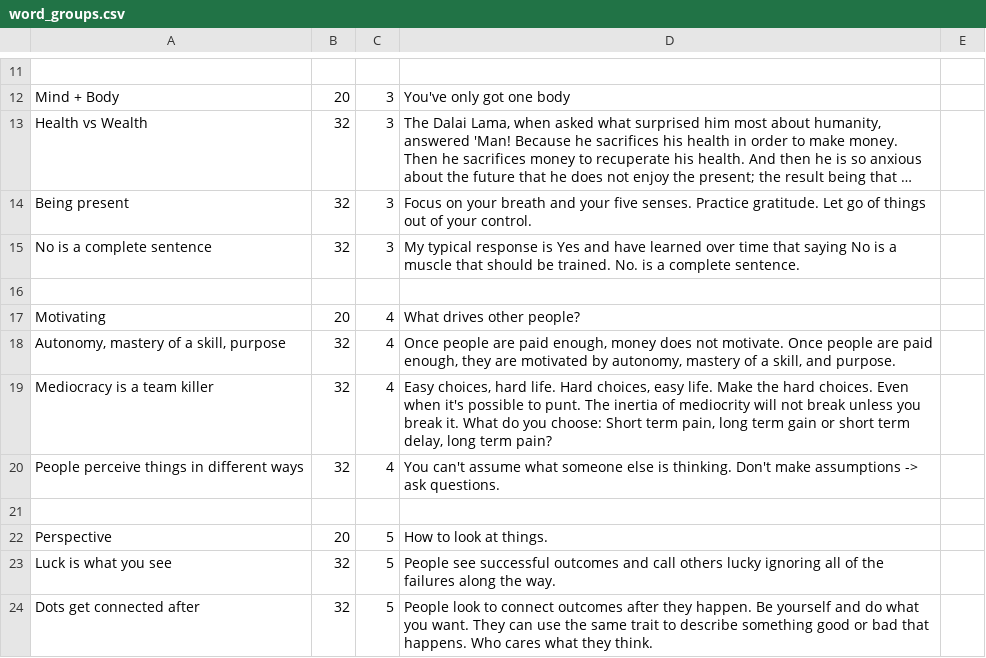
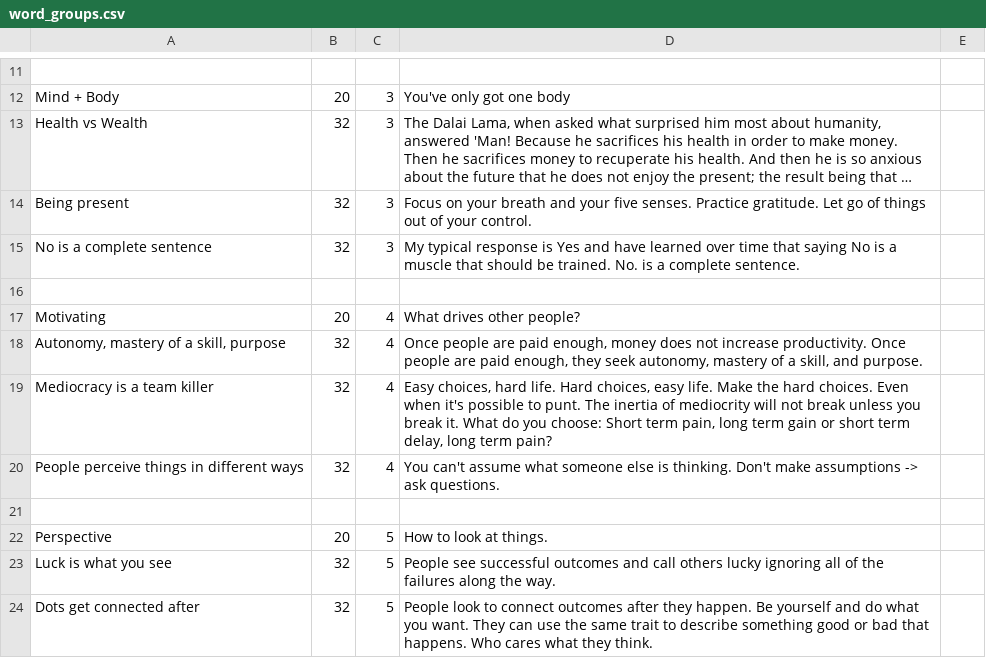
Before and after one commit to borhyne/borhyne-2023, a CSV file: word_groups.csv, drawn as a sheet; only a part is shown, gaps mark what is left out; long unchanged cells end in ….

Commit message:
Update word_groups.csv

```diff
--- a/word_groups.csv
+++ b/word_groups.csv
@@ -17,3 +17,3 @@ No is a complete sentence,32,3,My typical response is Yes and have learned over
 Motivating,20,4,"What drives other people?"
-"Autonomy, mastery of a skill, purpose",32,4,"Once people are paid enough, money does not motivate. Once people are paid enough, they are motivated by autonomy, mastery of a skill, and purpose."
+"Autonomy, mastery of a skill, purpose",32,4,"Once people are paid enough, money does not increase productivity. Once people are paid enough, they seek autonomy, mastery of a skill, and purpose."
 Mediocracy is a team killer,32,4,"Easy choices, hard life. Hard choices, easy life. Make the hard choices. Even when it's possible to punt. The inertia of mediocrity will not break unless you break it. What do you choose: Short term pain, long term gain or short term delay, long term pain?"
```
